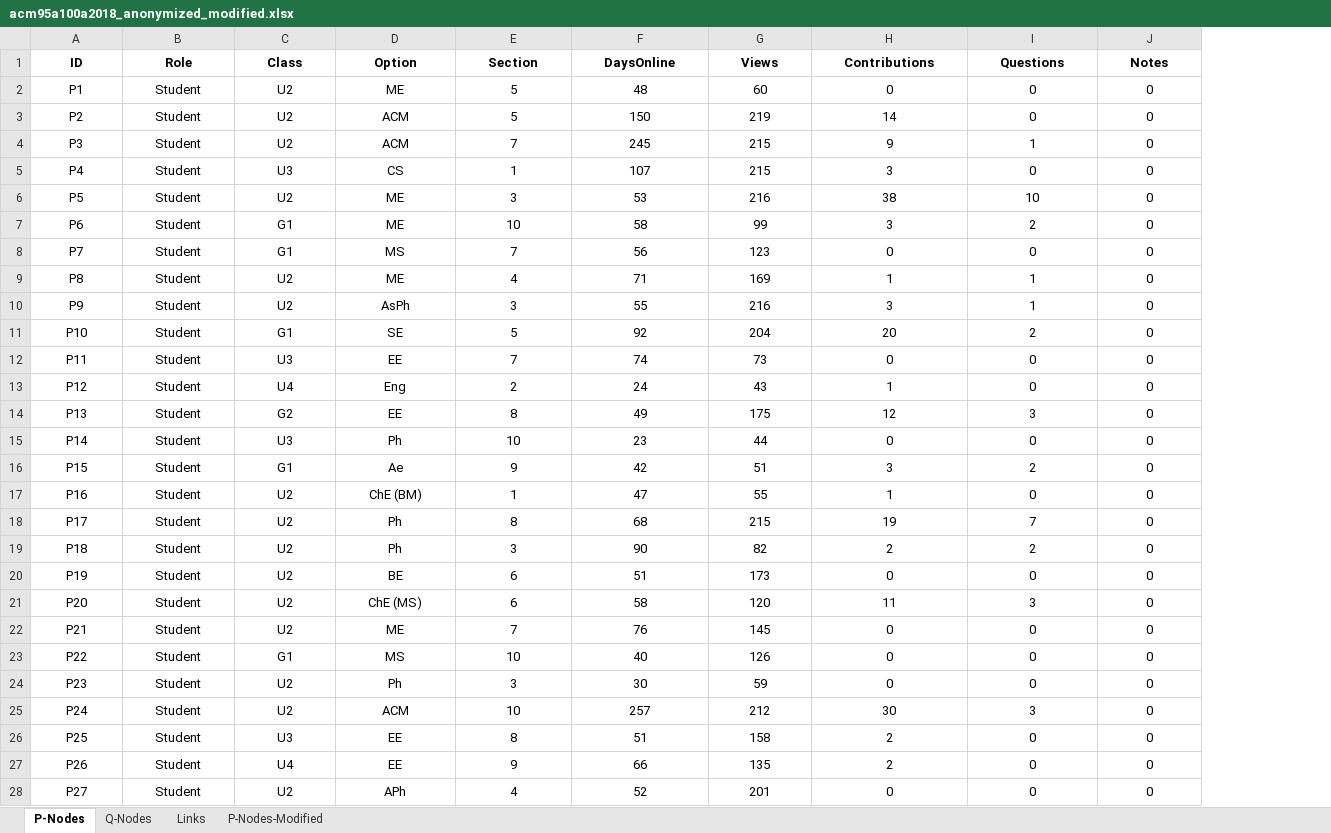
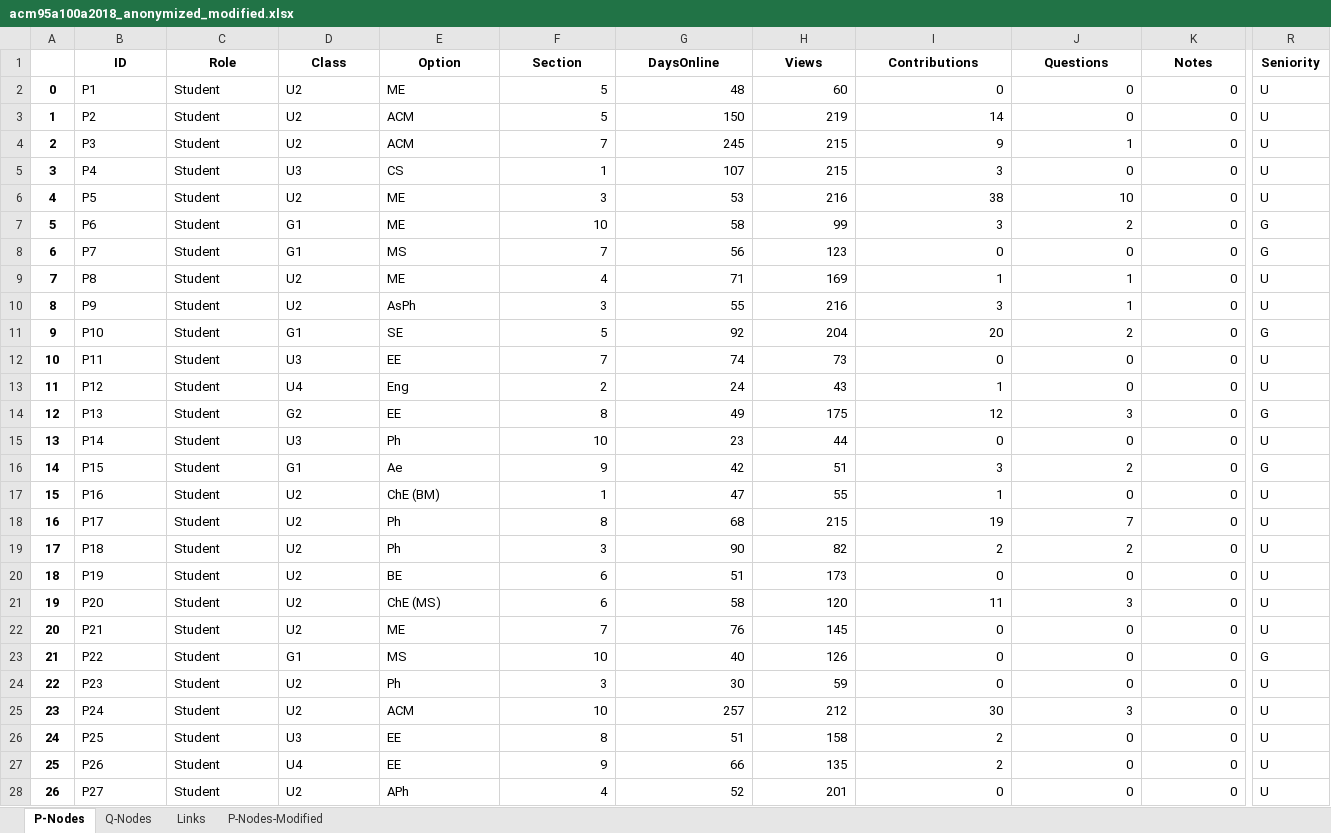
Before and after one commit to amandaliusa/piazza-network-analysis, an Excel workbook: data/acm95a100a2018_anonymized_modified.xlsx, sheet P-Nodes, drawn as a sheet; only a part is shown, gaps mark what is left out; values as stored, in another font and other column widths than the file's, no borders; addresses are those after the commit; the diff covers the shown part only; the diff names each change by its address in the sheet, - before the commit and + after, or states it on an @@ line.

Commit message:
Visualizations for p-nodes, .gitignore, and helper functions

```diff
--- a/data/acm95a100a2018_anonymized_modified.xlsx (sheet P-Nodes)
+++ b/data/acm95a100a2018_anonymized_modified.xlsx (sheet P-Nodes)
+column A, rows 2-28: 0 | 1 | 2 | 3 | 4 | 5 | 6 | 7 | 8 | 9 | 10 | 11 | 12 | 13 | 14 | 15 | 16 | 17 | 18 | 19 | 20 | 21 | 22 | 23 | 24 | 25 | 26
+column R (Seniority), rows 2-28: U | U | U | U | U | G | G | U | U | G | U | U | G | U | G | U | U | U | U | U | U | G | U | U | U | U | U
-B2:E28 alignment: center
+B2:E28 alignment: left
-F2:K28 alignment: center
+F2:K28 alignment: right
```
Also changed, not shown: cell formats elsewhere in this sheet, sheet P-Nodes-Modified, sheet Links, sheet Q-Nodes, 4 other files.
